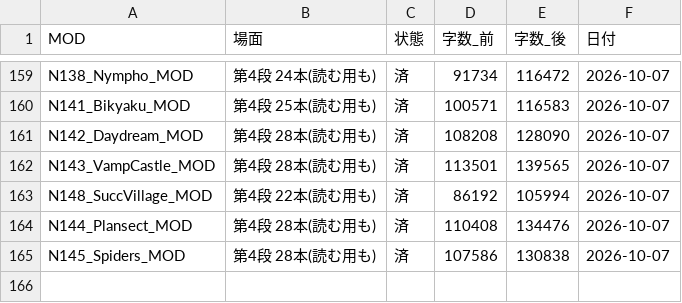
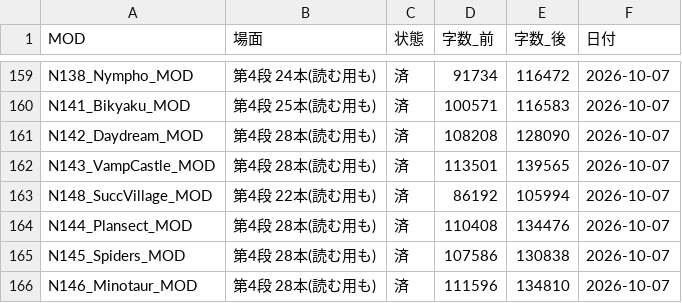
Before and after one commit to taxtukuunn-cloud/work, a CSV file: _共通ツール/直しセット_2026-10-07/進捗.csv, drawn as a sheet; only a part is shown, gaps mark what is left out.

```diff
--- a/_共通ツール/直しセット_2026-10-07/進捗.csv
+++ b/_共通ツール/直しセット_2026-10-07/進捗.csv
@@ -165 +165,2 @@ N144_Plansect_MOD,第4段 28本(読む用も),済,110408,134476,2026-10-07
 N145_Spiders_MOD,第4段 28本(読む用も),済,107586,130838,2026-10-07
+N146_Minotaur_MOD,第4段 28本(読む用も),済,111596,134810,2026-10-07
```
Also changed, not shown: 19 other files.
